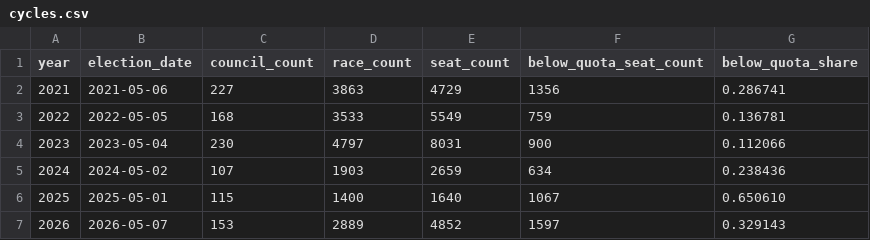
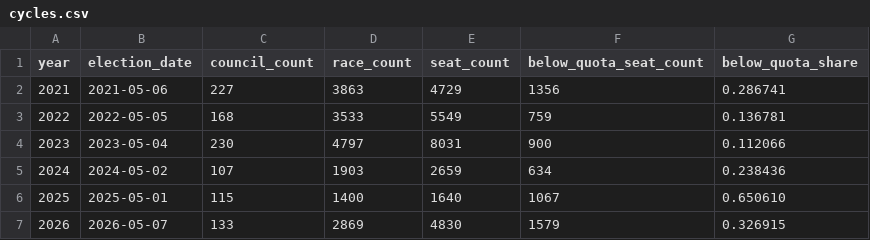
Before and after one commit to fsargent/electionresults.uk, a CSV file: static/data/cycles.csv, drawn as a sheet.

```diff
--- a/static/data/cycles.csv
+++ b/static/data/cycles.csv
@@ -6,2 +6,2 @@ year,election_date,council_count,race_count,seat_count,below_quota_seat_count,be
 2025,2025-05-01,115,1400,1640,1067,0.650610
-2026,2026-05-07,153,2889,4852,1597,0.329143
+2026,2026-05-07,133,2869,4830,1579,0.326915
```
Also changed, not shown: static/data/councils.csv, 4 other files.
